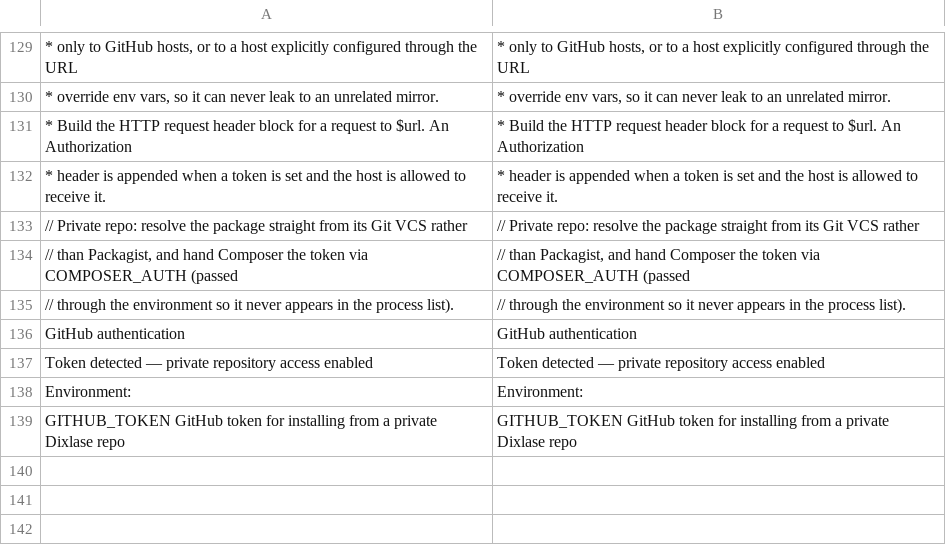
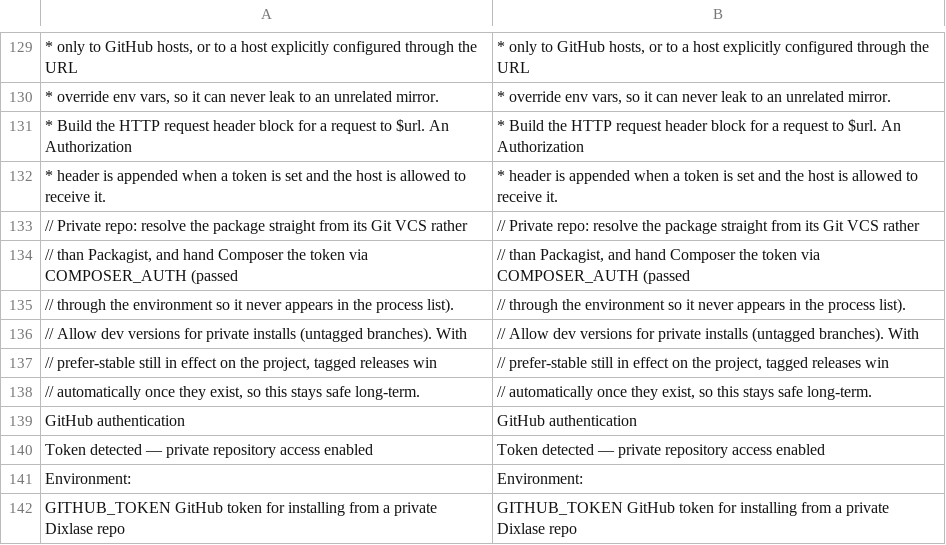
Before and after one commit to Dixlase/dixlase-oneliner-installer, a TSV file: lang/en/install.php.tsv, drawn as a sheet; only a part is shown, gaps mark what is left out; the diff names each change by its address in the sheet, - before the commit and + after, or states it on an @@ line.

```diff
--- a/lang/en/install.php.tsv
+++ b/lang/en/install.php.tsv
+row 136: // Allow dev versions for private installs (untagged branches). With | // Allow dev versions for private installs (untagged branches). With
+row 137: // prefer-stable still in effect on the project, tagged releases win | // prefer-stable still in effect on the project, tagged releases win
+row 138: // automatically once they exist, so this stays safe long-term. | // automatically once they exist, so this stays safe long-term.
```
Also changed, not shown: lang/ja/install.php.tsv, 1 other file.
